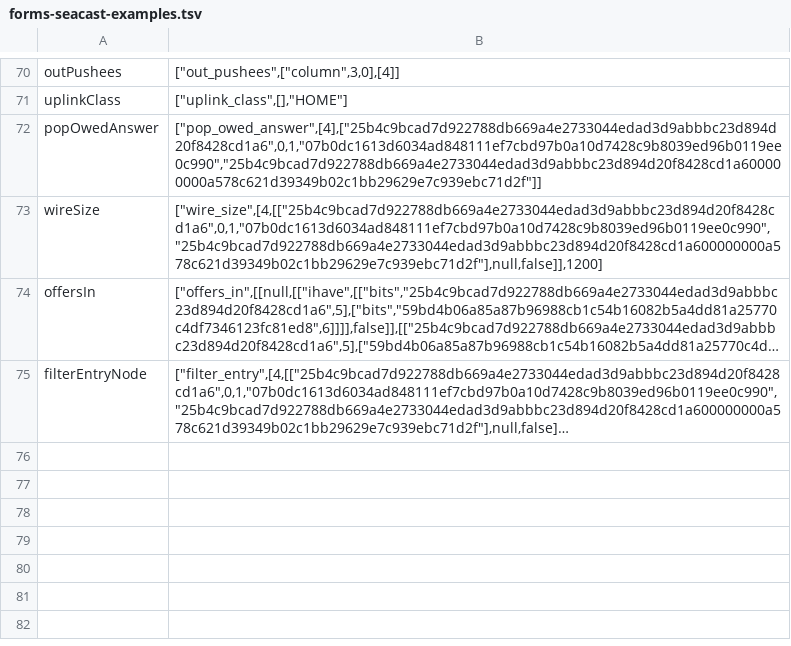
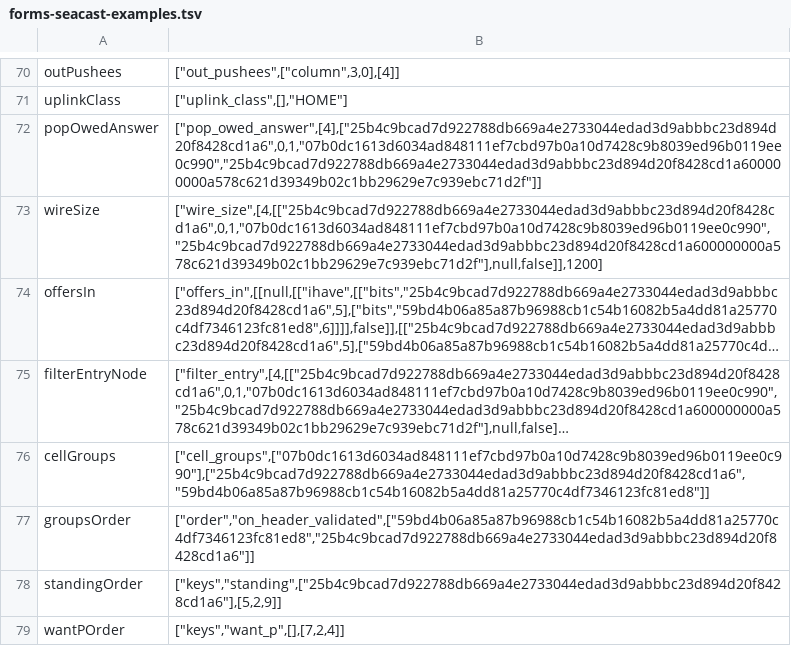
Before and after one commit to cskiraly/seacast-spec, a TSV file: formal/twin/tools/forms-seacast-examples.tsv, drawn as a sheet; only a part is shown, gaps mark what is left out; long unchanged cells end in …; the diff names each change by its address in the sheet, - before the commit and + after, or states it on an @@ line.

Commit message:
twin tools: §4.2's gate traced under seacast.md: on_header_validated and drop_outside
The tracer writes what the twin's records of on_header_validated and
drop_outside read (Seacast/Gate.lean).

- trace3.py: cell_groups is a question, its answer written once per call.
  The groups' pass is written as on_header_validated's order, before its
  first drop_outside, or at its return where there are no groups. The
  Gate checks that the pass calls drop_outside once for each group, in
  that order: a pass in another order, a pass that ends early, or a
  drop_outside before cell_groups' answer stops the tracer. In
  drop_outside's own frame alone, the tracer writes standing[g]'s keys,
  each index's peers as drop_outside's order (an empty one too) and
  want_p's keys. The same levels iterated in another frame
  (drop_wants_beyond) write nothing, so its tapes do not change, and
  discard goes to the set itself.
- The orders' self-test gains R10: eight cases, four of them with a
  planted fault. They cover drop_outside's entries, none from
  drop_wants_beyond or inside a question, and the Gate's order, its empty
  pass and its three stops.
- records_seacast.py writes the two records' forms: 95 covered names.
- forms_seacast_examples.py and its rows: cellGroups, groupsOrder,
  standingOrder and wantPOrder are added, 79 rows.

```diff
--- a/formal/twin/tools/forms-seacast-examples.tsv
+++ b/formal/twin/tools/forms-seacast-examples.tsv
+row 76: cellGroups | ["cell_groups",["07b0dc1613d6034ad848111ef7cbd97b0a10d7428c9b8039ed96b0119ee0c990"],["25b4c9bcad7d922788db669a4e2733044edad3d9abbbc23d894d20f8428cd1a6","59bd4b06a85a87b96988cb1c54b16082b5a4dd81a25770c4df7346123fc81ed8"]]
+row 77: groupsOrder | ["order","on_header_validated",["59bd4b06a85a87b96988cb1c54b16082b5a4dd81a25770c4df7346123fc81ed8","25b4c9bcad7d922788db669a4e2733044edad3d9abbbc23d894d20f8428cd1a6"]]
+row 78: standingOrder | ["keys","standing",["25b4c9bcad7d922788db669a4e2733044edad3d9abbbc23d894d20f8428cd1a6"],[5,2,9]]
+row 79: wantPOrder | ["keys","want_p",[],[7,2,4]]
```
Also changed, not shown: 4 other files.
